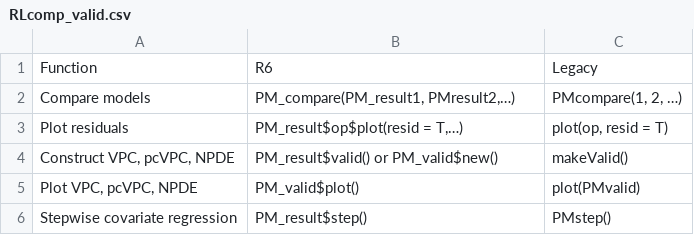
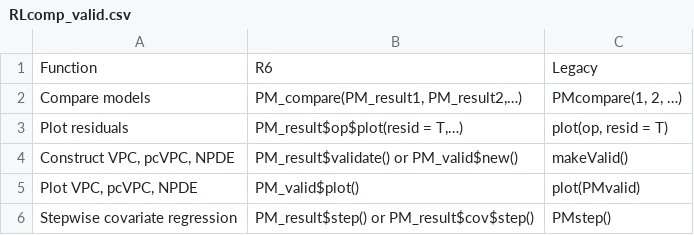
Before and after one commit to LAPKB/PM_tutorial, a CSV file: Data/RLcomp_valid.csv, drawn as a sheet.

```diff
--- a/Data/RLcomp_valid.csv
+++ b/Data/RLcomp_valid.csv
@@ -1,6 +1,6 @@
 Function,R6,Legacy
-Compare models,"PM_compare(PM_result1, PMresult2,…)","PMcompare(1, 2, …)"
+Compare models,"PM_compare(PM_result1, PM_result2,…)","PMcompare(1, 2, …)"
 Plot residuals,"PM_result$op$plot(resid = T,…)","plot(op, resid = T)"
-"Construct VPC, pcVPC, NPDE",PM_result$valid() or PM_valid$new(),makeValid()
+"Construct VPC, pcVPC, NPDE",PM_result$validate() or PM_valid$new(),makeValid()
 "Plot VPC, pcVPC, NPDE",PM_valid$plot(),plot(PMvalid)
-Stepwise covariate regression,PM_result$step(),PMstep()
+Stepwise covariate regression,PM_result$step() or PM_result$cov$step(),PMstep()
```
Also changed, not shown: 33 other files.
